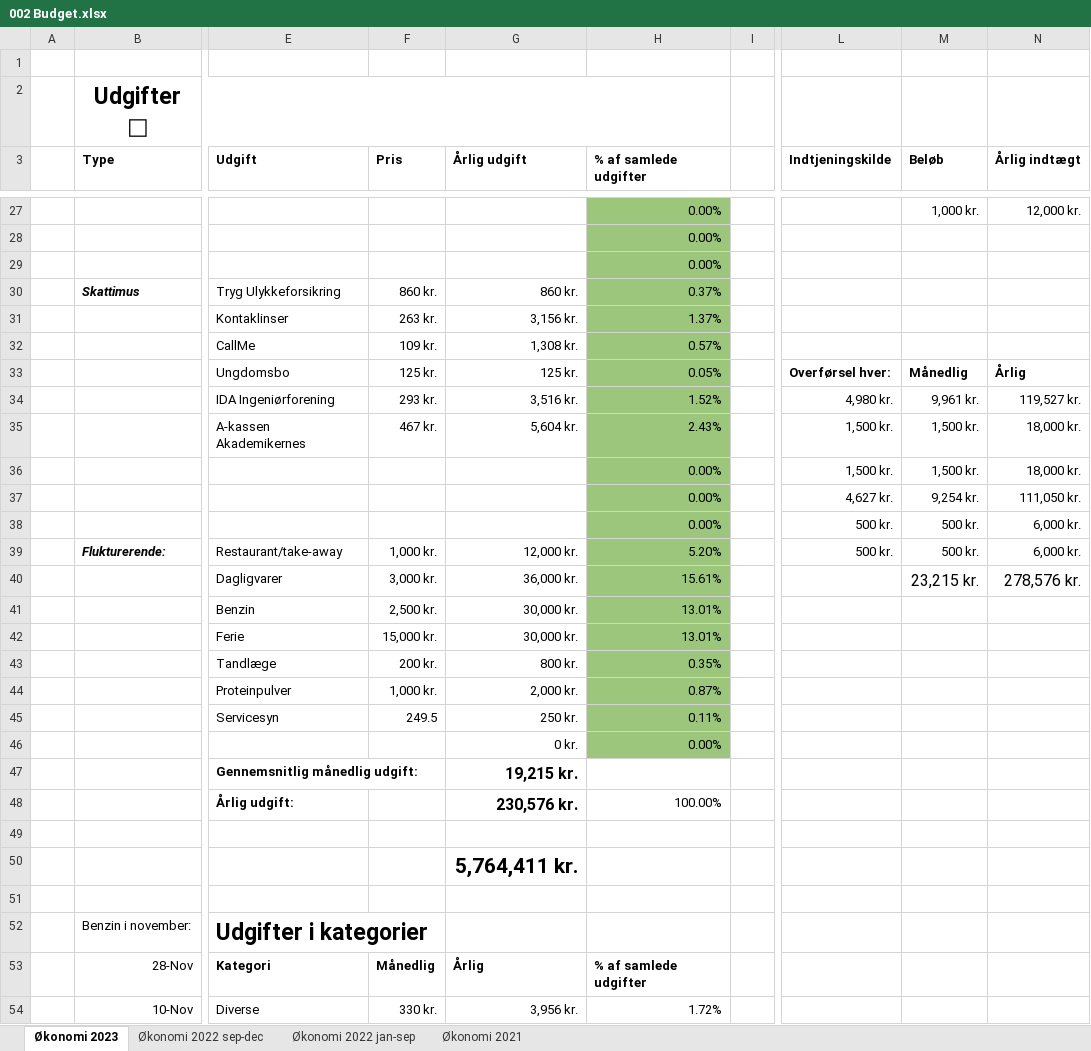
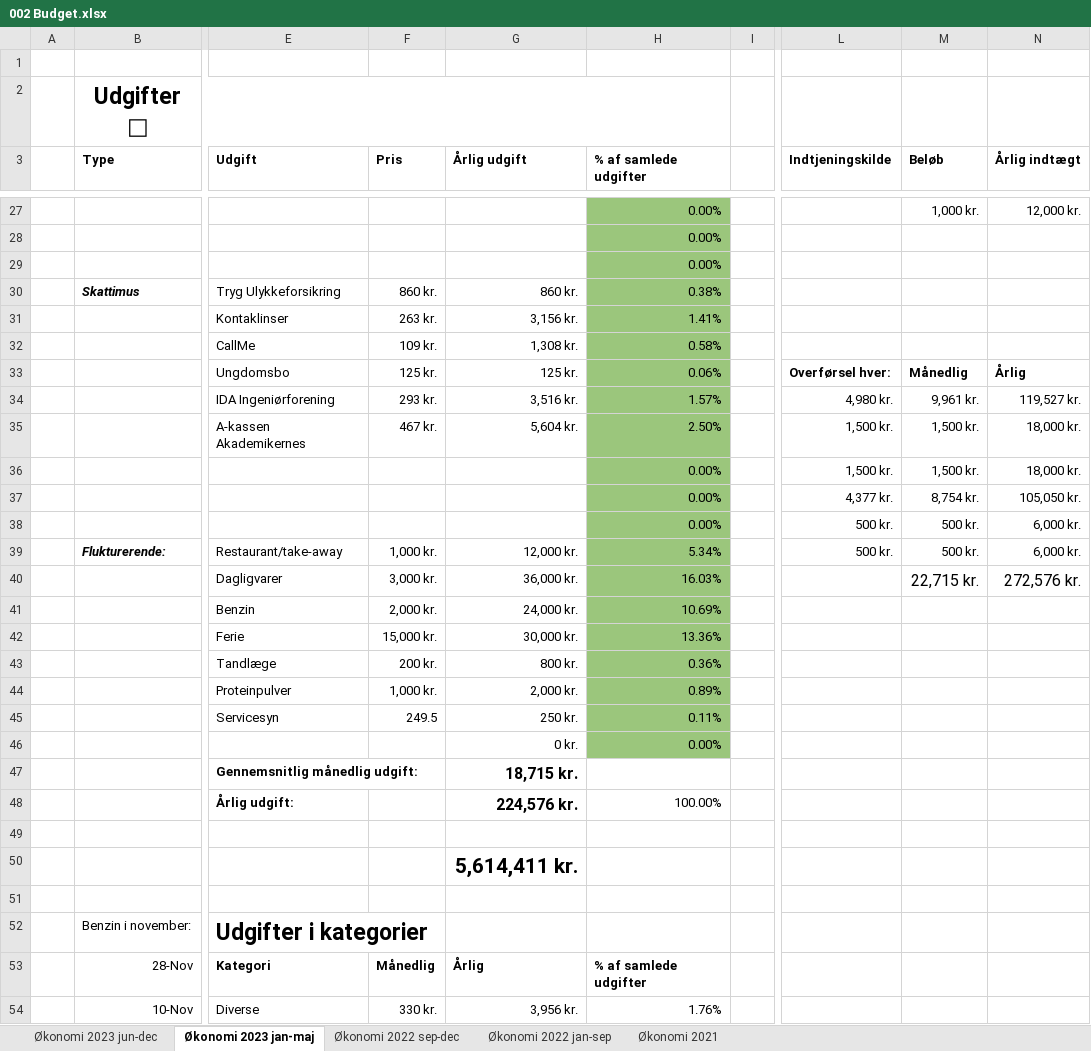
Before and after one commit to nikkibest/Tid-Frihed-Penge, an Excel workbook: Reference Notes/002 Budget.xlsx, sheet Økonomi 2023 jan-maj, drawn as a sheet; only a part is shown, gaps mark what is left out; values as stored, in another font and other column widths than the file's, no borders; charts and pictures and conditional formats not drawn; the diff covers the shown part only; the diff names each change by its address in the sheet, - before the commit and + after, or states it on an @@ line.

```diff
--- a/Reference Notes/002 Budget.xlsx (sheet Økonomi 2023 jan-maj)
+++ b/Reference Notes/002 Budget.xlsx (sheet Økonomi 2023 jan-maj)
-sheet tab: Økonomi 2023
+sheet tab: Økonomi 2023 jan-maj
+sheet tab: Økonomi 2023 jun-dec
-H30 (% af samlede udgifter): 0.37%
+H30 (% af samlede udgifter): 0.38%
-H31 (% af samlede udgifter): 1.37%
+H31 (% af samlede udgifter): 1.41%
-H32 (% af samlede udgifter): 0.57%
+H32 (% af samlede udgifter): 0.58%
-H33 (% af samlede udgifter): 0.05%
+H33 (% af samlede udgifter): 0.06%
-H34 (% af samlede udgifter): 1.52%
+H34 (% af samlede udgifter): 1.57%
-H35 (% af samlede udgifter): 2.43%
+H35 (% af samlede udgifter): 2.50%
-L37 (Indtjeningskilde): 4,627 kr.
+L37 (Indtjeningskilde): 4,377 kr.
-M37 (Beløb): 9,254 kr.
+M37 (Beløb): 8,754 kr.
-N37 (Årlig indtægt): 111,050 kr.
+N37 (Årlig indtægt): 105,050 kr.
-H39 (% af samlede udgifter): 5.20%
+H39 (% af samlede udgifter): 5.34%
-H40 (% af samlede udgifter): 15.61%
+H40 (% af samlede udgifter): 16.03%
-M40 (Beløb): 23,215 kr.
+M40 (Beløb): 22,715 kr.
-N40 (Årlig indtægt): 278,576 kr.
+N40 (Årlig indtægt): 272,576 kr.
-F41 (Pris): 2,500 kr.
+F41 (Pris): 2,000 kr.
-G41 (Årlig udgift): 30,000 kr.
+G41 (Årlig udgift): 24,000 kr.
-H41 (% af samlede udgifter): 13.01%
+H41 (% af samlede udgifter): 10.69%
-H42 (% af samlede udgifter): 13.01%
+H42 (% af samlede udgifter): 13.36%
-H43 (% af samlede udgifter): 0.35%
+H43 (% af samlede udgifter): 0.36%
-H44 (% af samlede udgifter): 0.87%
+H44 (% af samlede udgifter): 0.89%
-G47 (Årlig udgift): 19,215 kr.
+G47 (Årlig udgift): 18,715 kr.
-G48 (Årlig udgift): 230,576 kr.
+G48 (Årlig udgift): 224,576 kr.
-G50 (Årlig udgift): 5,764,411 kr.
+G50 (Årlig udgift): 5,614,411 kr.
-H54 (% af samlede udgifter): 1.72%
+H54 (% af samlede udgifter): 1.76%
```
Also changed, not shown: 11 added rows, 1 removed row and 55 edited cells elsewhere in this sheet, formulas that keep their value, charts or pictures, Reference Notes/006 KurtageOgVeksling_SaxoVsNordnet.xlsx, 17 other files.
